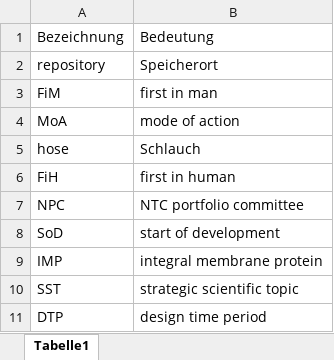
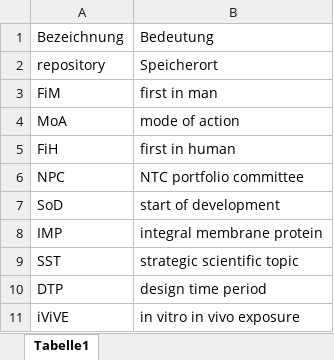
Before and after one commit to ABixenmann/Memorytraining, an Excel workbook: sample_memory.xlsx, sheet Tabelle1, drawn as a sheet; only a part is shown; the shorter side is filled out with more unchanged rows; values as stored, in another font and other column widths than the file's, no borders; removed rows and columns are numbered as before the commit, all else as after; the diff covers the shown part only; the diff names each change by its address in the sheet, - before the commit and + after, or states it on an @@ line.

```diff
--- a/sample_memory.xlsx (sheet Tabelle1)
+++ b/sample_memory.xlsx (sheet Tabelle1)
-row 5: hose | Schlauch
```
Also changed, not shown: 105 added rows elsewhere in this sheet.
